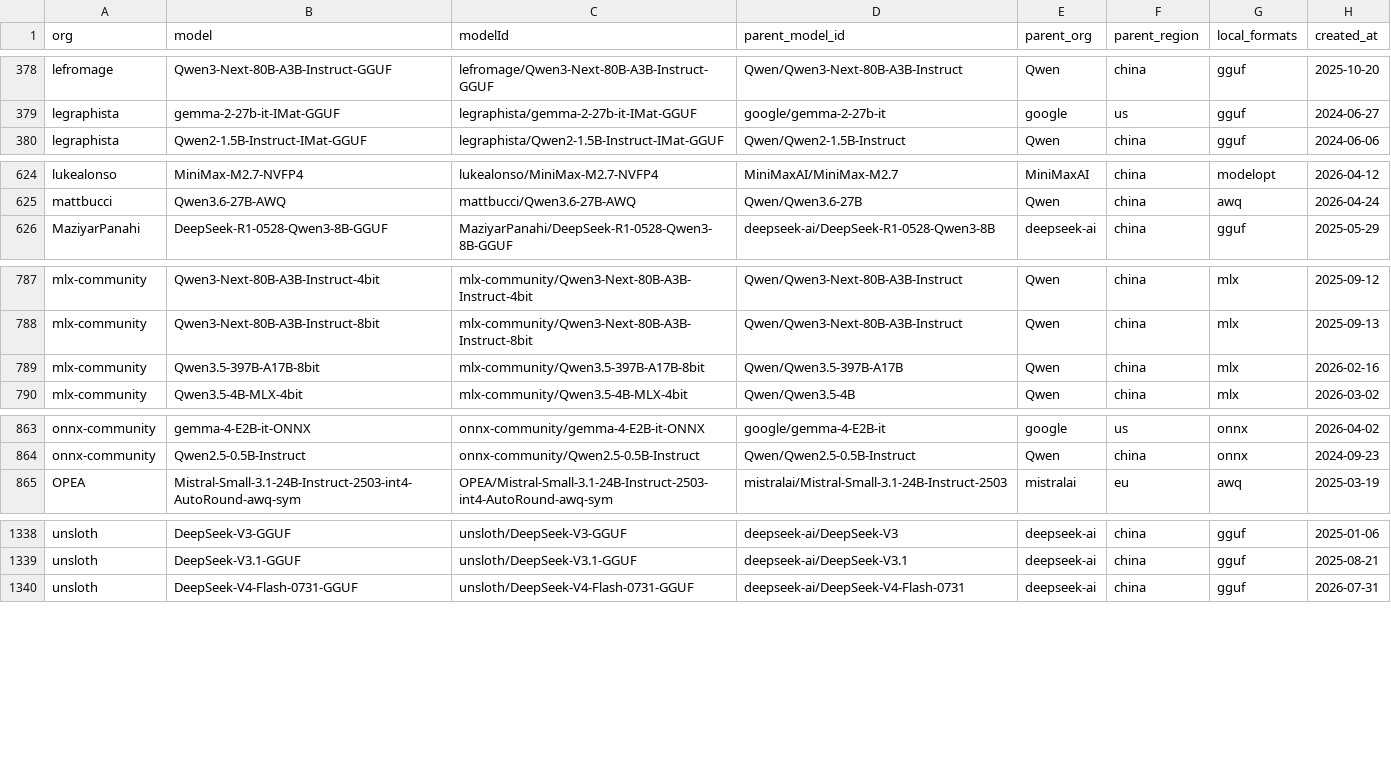
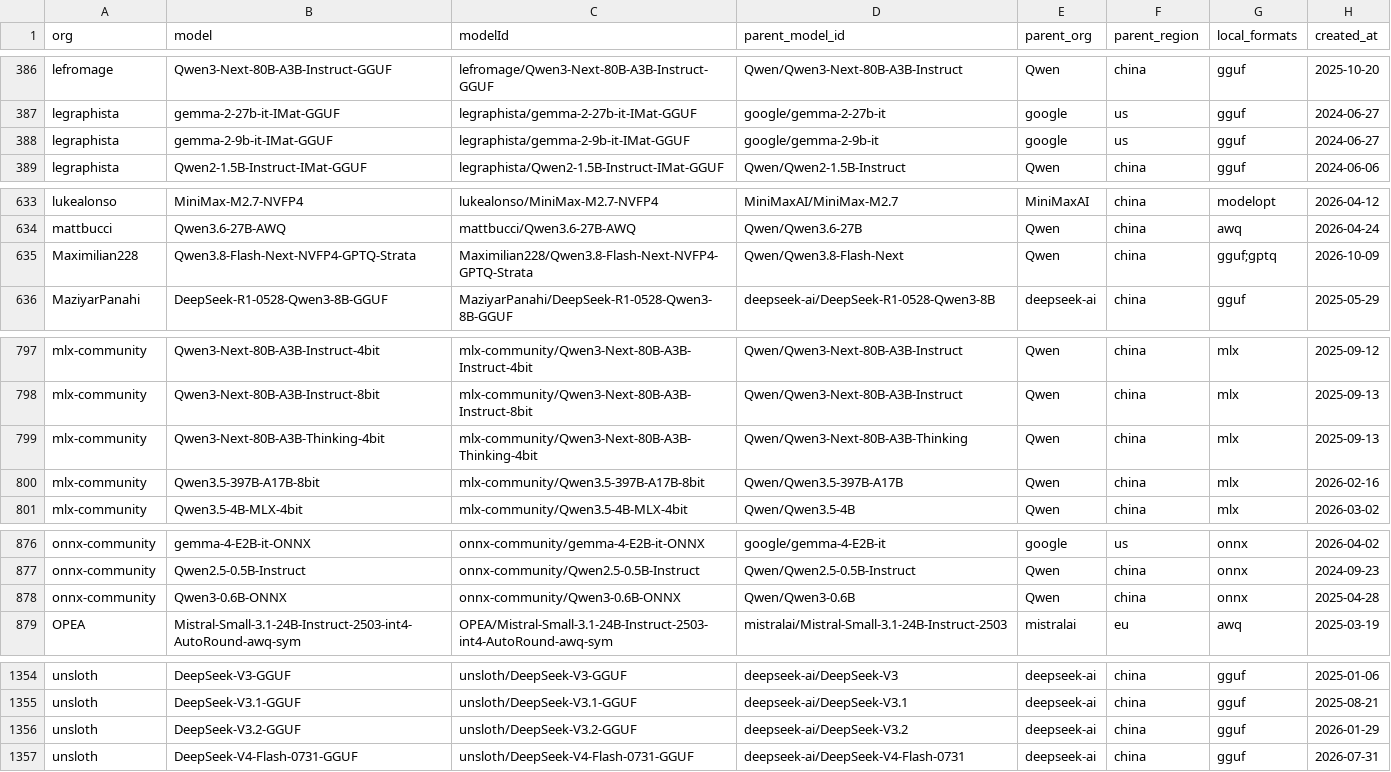
Before and after one commit to Interconnects-AI/tracked-models, a CSV file: local-models.csv, drawn as a sheet; only a part is shown, gaps mark what is left out; the diff covers the shown part only.

```diff
--- a/local-models.csv
+++ b/local-models.csv
@@ -379,2 +387,3 @@ lefromage,Qwen3-Next-80B-A3B-Instruct-GGUF,lefromage/Qwen3-Next-80B-A3B-Instruct
 legraphista,gemma-2-27b-it-IMat-GGUF,legraphista/gemma-2-27b-it-IMat-GGUF,google/gemma-2-27b-it,google,us,gguf,2024-06-27
+legraphista,gemma-2-9b-it-IMat-GGUF,legraphista/gemma-2-9b-it-IMat-GGUF,google/gemma-2-9b-it,google,us,gguf,2024-06-27
 legraphista,Qwen2-1.5B-Instruct-IMat-GGUF,legraphista/Qwen2-1.5B-Instruct-IMat-GGUF,Qwen/Qwen2-1.5B-Instruct,Qwen,china,gguf,2024-06-06
@@ -625,2 +634,3 @@ lukealonso,MiniMax-M2.7-NVFP4,lukealonso/MiniMax-M2.7-NVFP4,MiniMaxAI/MiniMax-M2
 mattbucci,Qwen3.6-27B-AWQ,mattbucci/Qwen3.6-27B-AWQ,Qwen/Qwen3.6-27B,Qwen,china,awq,2026-04-24
+Maximilian228,Qwen3.8-Flash-Next-NVFP4-GPTQ-Strata,Maximilian228/Qwen3.8-Flash-Next-NVFP4-GPTQ-Strata,Qwen/Qwen3.8-Flash-Next,Qwen,china,gguf;gptq,2026-10-09
 MaziyarPanahi,DeepSeek-R1-0528-Qwen3-8B-GGUF,MaziyarPanahi/DeepSeek-R1-0528-Qwen3-8B-GGUF,deepseek-ai/DeepSeek-R1-0528-Qwen3-8B,deepseek-ai,china,gguf,2025-05-29
@@ -788,2 +798,3 @@ mlx-community,Qwen3-Next-80B-A3B-Instruct-4bit,mlx-community/Qwen3-Next-80B-A3B-
 mlx-community,Qwen3-Next-80B-A3B-Instruct-8bit,mlx-community/Qwen3-Next-80B-A3B-Instruct-8bit,Qwen/Qwen3-Next-80B-A3B-Instruct,Qwen,china,mlx,2025-09-13
+mlx-community,Qwen3-Next-80B-A3B-Thinking-4bit,mlx-community/Qwen3-Next-80B-A3B-Thinking-4bit,Qwen/Qwen3-Next-80B-A3B-Thinking,Qwen,china,mlx,2025-09-13
 mlx-community,Qwen3.5-397B-A17B-8bit,mlx-community/Qwen3.5-397B-A17B-8bit,Qwen/Qwen3.5-397B-A17B,Qwen,china,mlx,2026-02-16
@@ -864,2 +877,3 @@ onnx-community,gemma-4-E2B-it-ONNX,onnx-community/gemma-4-E2B-it-ONNX,google/gem
 onnx-community,Qwen2.5-0.5B-Instruct,onnx-community/Qwen2.5-0.5B-Instruct,Qwen/Qwen2.5-0.5B-Instruct,Qwen,china,onnx,2024-09-23
+onnx-community,Qwen3-0.6B-ONNX,onnx-community/Qwen3-0.6B-ONNX,Qwen/Qwen3-0.6B,Qwen,china,onnx,2025-04-28
 OPEA,Mistral-Small-3.1-24B-Instruct-2503-int4-AutoRound-awq-sym,OPEA/Mistral-Small-3.1-24B-Instruct-2503-int4-AutoRound-awq-sym,mistralai/Mistral-Small-3.1-24B-Instruct-2503,mistralai,eu,awq,2025-03-19
@@ -1339,2 +1355,3 @@ unsloth,DeepSeek-V3-GGUF,unsloth/DeepSeek-V3-GGUF,deepseek-ai/DeepSeek-V3,deepse
 unsloth,DeepSeek-V3.1-GGUF,unsloth/DeepSeek-V3.1-GGUF,deepseek-ai/DeepSeek-V3.1,deepseek-ai,china,gguf,2025-08-21
+unsloth,DeepSeek-V3.2-GGUF,unsloth/DeepSeek-V3.2-GGUF,deepseek-ai/DeepSeek-V3.2,deepseek-ai,china,gguf,2026-01-29
 unsloth,DeepSeek-V4-Flash-0731-GGUF,unsloth/DeepSeek-V4-Flash-0731-GGUF,deepseek-ai/DeepSeek-V4-Flash-0731,deepseek-ai,china,gguf,2026-07-31
```
Also changed, not shown: 16 added rows elsewhere in this file.
